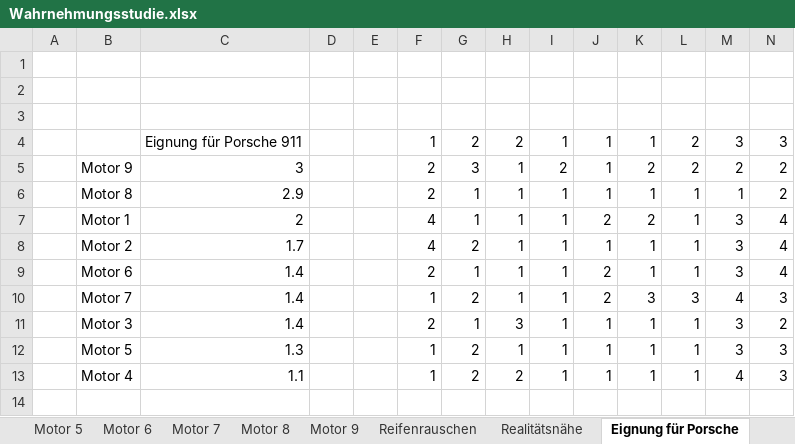
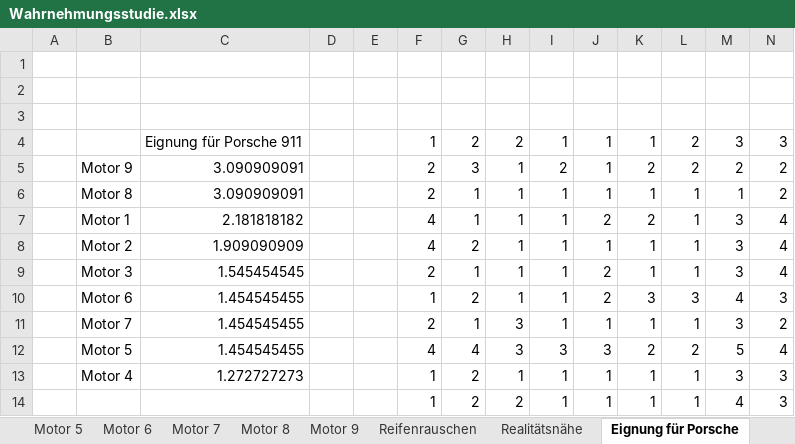
Before and after one commit to bennetKuhlmann/SoundDesignProject, an Excel workbook: Wahrnehmungsstudie/Wahrnehmungsstudie.xlsx, sheet Eignung für Porsche, drawn as a sheet; values as stored, in another font and other column widths than the file's, no borders; charts and pictures not drawn; addresses are those after the commit; the diff names each change by its address in the sheet, - before the commit and + after, or states it on an @@ line.

```diff
--- a/Wahrnehmungsstudie/Wahrnehmungsstudie.xlsx (sheet Eignung für Porsche)
+++ b/Wahrnehmungsstudie/Wahrnehmungsstudie.xlsx (sheet Eignung für Porsche)
-C5: 3
+C5: 3.090909091
-C6: 2.9
+C6: 3.090909091
-C7: 2
+C7: 2.181818182
-C8: 1.7
+C8: 1.909090909
-B9: Motor 6
+B9: Motor 3
-C9: 1.4
+C9: 1.545454545
-B10: Motor 7
+B10: Motor 6
-C10:C11: 1.4
+C10:C11: 1.454545455
-B11: Motor 3
+B11: Motor 7
+row 12:  | Motor 5 | 1.454545455 |  |  | 4 | 4 | 3 | 3 | 3 | 2 | 2 | 5 | 4
-B13: Motor 5
+B13: Motor 4
-C13: 1.3
+C13: 1.272727273
-B14: Motor 4
+B14: (empty)
-C14: 1.1
+C14: (empty)
```
Also changed, not shown: sheet Wahrnehmungsstudie, sheet Realitätsnähe, sheet Motor 2, sheet Motor 5, sheet Motor 3, sheet Motor 8, 6 more sheets, other sheet tabs, charts or pictures, 9 other files.
